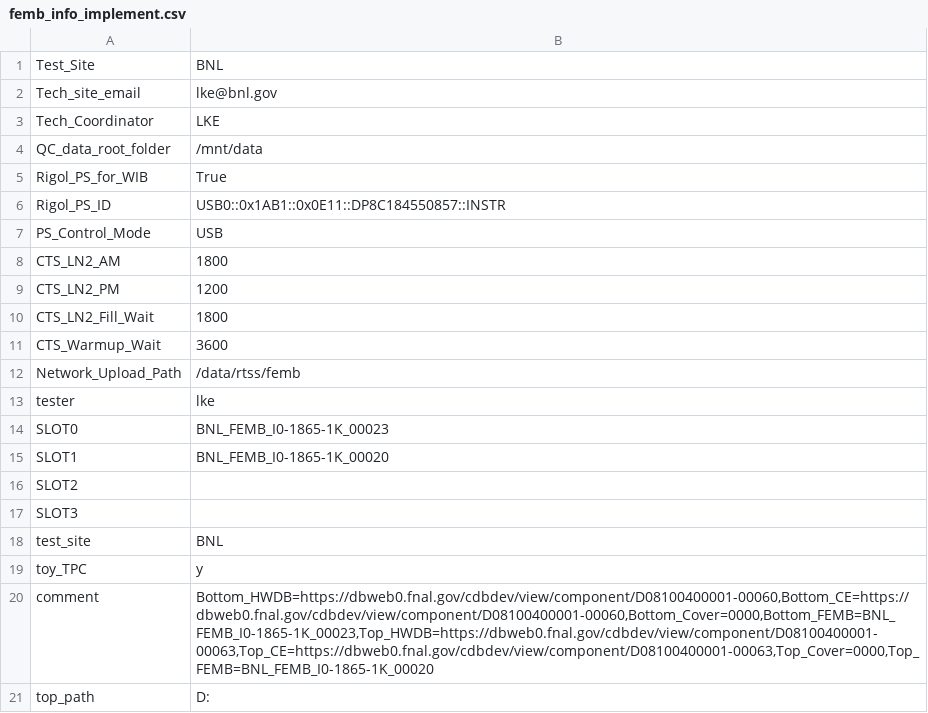
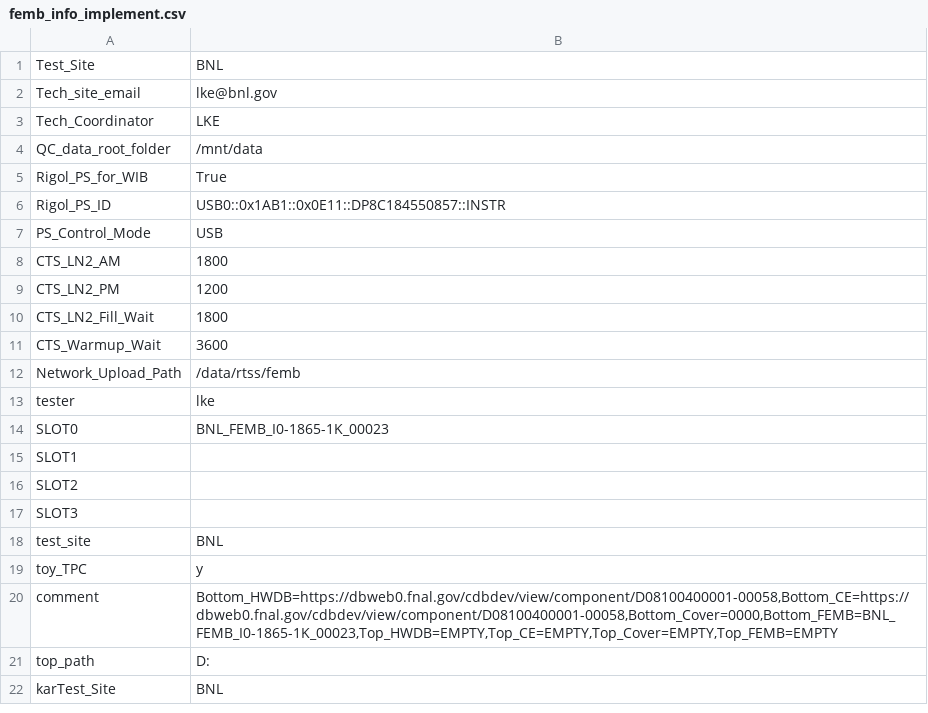
Before and after one commit to sgaobnl/BNL_CE_WIB_SW_QC, a CSV file: femb_info_implement.csv, drawn as a sheet.

```diff
--- a/femb_info_implement.csv
+++ b/femb_info_implement.csv
@@ -14,3 +14,3 @@ tester,lke
 SLOT0,BNL_FEMB_I0-1865-1K_00023
-SLOT1,BNL_FEMB_I0-1865-1K_00020
+SLOT1,
 SLOT2,
@@ -19,3 +19,4 @@ test_site,BNL
 toy_TPC,y
-comment,"Bottom_HWDB=https://dbweb0.fnal.gov/cdbdev/view/component/D08100400001-00060,Bottom_CE=https://dbweb0.fnal.gov/cdbdev/view/component/D08100400001-00060,Bottom_Cover=0000,Bottom_FEMB=BNL_FEMB_I0-1865-1K_00023,Top_HWDB=https://dbweb0.fnal.gov/cdbdev/view/component/D08100400001-00063,Top_CE=https://dbweb0.fnal.gov/cdbdev/view/component/D08100400001-00063,Top_Cover=0000,Top_FEMB=BNL_FEMB_I0-1865-1K_00020"
+comment,"Bottom_HWDB=https://dbweb0.fnal.gov/cdbdev/view/component/D08100400001-00058,Bottom_CE=https://dbweb0.fnal.gov/cdbdev/view/component/D08100400001-00058,Bottom_Cover=0000,Bottom_FEMB=BNL_FEMB_I0-1865-1K_00023,Top_HWDB=EMPTY,Top_CE=EMPTY,Top_Cover=EMPTY,Top_FEMB=EMPTY"
 top_path,D:
+karTest_Site,BNL
```
Also changed, not shown: femb_info.csv, 4 other files.
